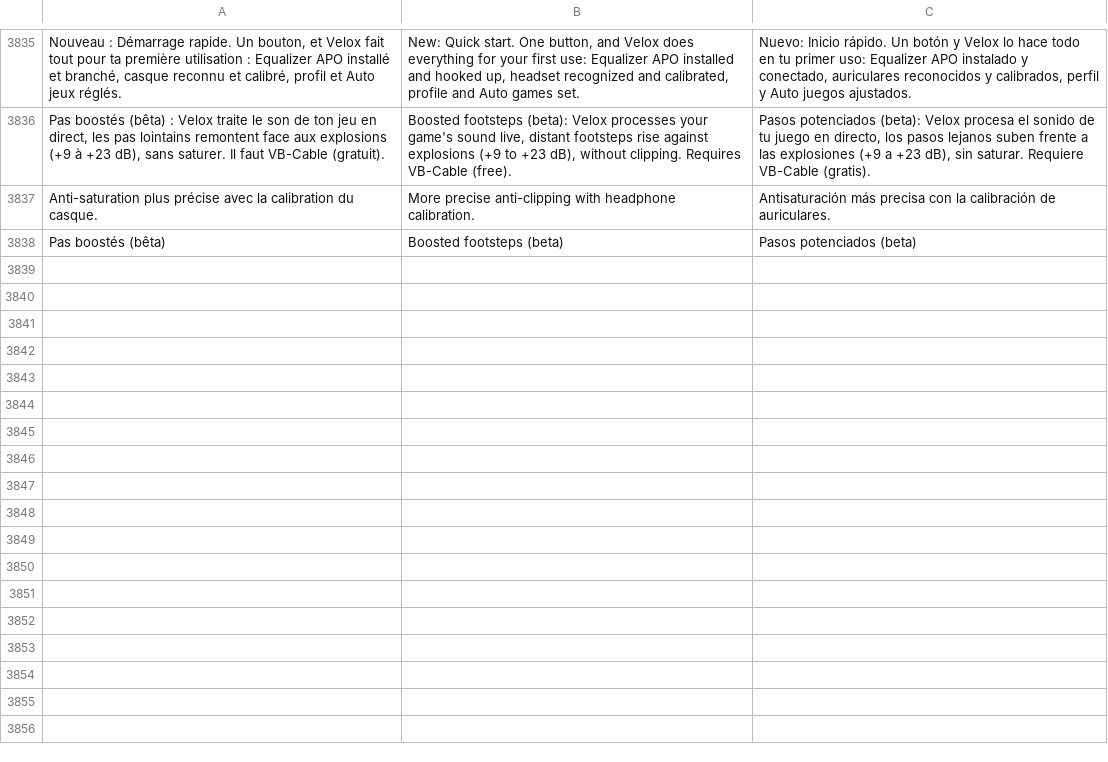
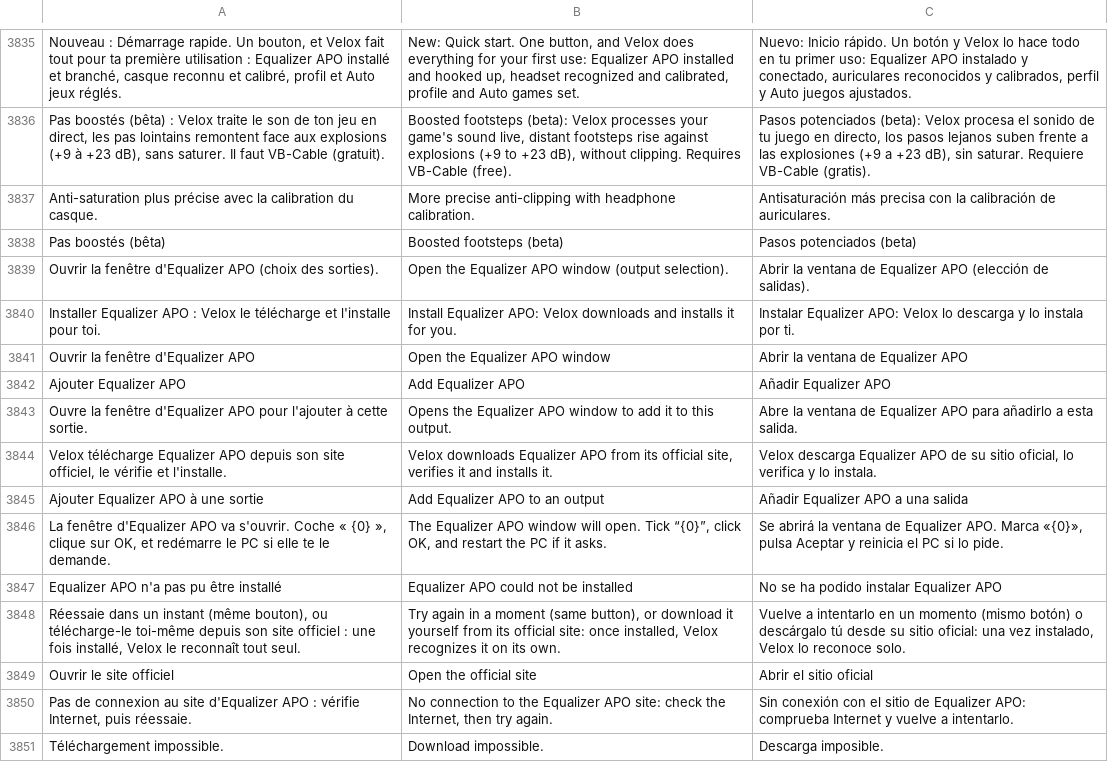
Before and after one commit to damiencoussot-ai/nettoyage-pc, a TSV file: traductions.tsv, drawn as a sheet; only a part is shown, gaps mark what is left out; the diff names each change by its address in the sheet, - before the commit and + after, or states it on an @@ line.

```diff
--- a/traductions.tsv
+++ b/traductions.tsv
+row 3839: Ouvrir la fenêtre d'Equalizer APO (choix des sorties). | Open the Equalizer APO window (output selection). | Abrir la ventana de Equalizer APO (elección de salidas).
+row 3840: Installer Equalizer APO : Velox le télécharge et l'installe pour toi. | Install Equalizer APO: Velox downloads and installs it for you. | Instalar Equalizer APO: Velox lo descarga y lo instala por ti.
+row 3841: Ouvrir la fenêtre d'Equalizer APO | Open the Equalizer APO window | Abrir la ventana de Equalizer APO
+row 3842: Ajouter Equalizer APO | Add Equalizer APO | Añadir Equalizer APO
+row 3843: Ouvre la fenêtre d'Equalizer APO pour l'ajouter à cette sortie. | Opens the Equalizer APO window to add it to this output. | Abre la ventana de Equalizer APO para añadirlo a esta salida.
+row 3844: Velox télécharge Equalizer APO depuis son site officiel, le vérifie et l'installe. | Velox downloads Equalizer APO from its official site, verifies it and installs it. | Velox descarga Equalizer APO de su sitio oficial, lo verifica y lo instala.
+row 3845: Ajouter Equalizer APO à une sortie | Add Equalizer APO to an output | Añadir Equalizer APO a una salida
+row 3846: La fenêtre d'Equalizer APO va s'ouvrir. Coche « {0} », clique sur OK, et redémarre le PC si elle te le demande. | The Equalizer APO window will open. Tick “{0}”, click OK, and restart the PC if it asks. | Se abrirá la ventana de Equalizer APO. Marca «{0}», pulsa Aceptar y reinicia el PC si lo pide.
+row 3847: Equalizer APO n'a pas pu être installé | Equalizer APO could not be installed | No se ha podido instalar Equalizer APO
+row 3848: Réessaie dans un instant (même bouton), ou télécharge-le toi-même depuis son site officiel : une fois installé, Velox le reconnaît tout seul. | Try again in a moment (same button), or download it yourself from its official site: once installed, Velox recognizes it on its own. | Vuelve a intentarlo en un momento (mismo botón) o descárgalo tú desde su sitio oficial: una vez instalado, Velox lo reconoce solo.
+row 3849: Ouvrir le site officiel | Open the official site | Abrir el sitio oficial
+row 3850: Pas de connexion au site d'Equalizer APO : vérifie Internet, puis réessaie. | No connection to the Equalizer APO site: check the Internet, then try again. | Sin conexión con el sitio de Equalizer APO: comprueba Internet y vuelve a intentarlo.
+row 3851: Téléchargement impossible. | Download impossible. | Descarga imposible.
```
Also changed, not shown: 3 other files.
